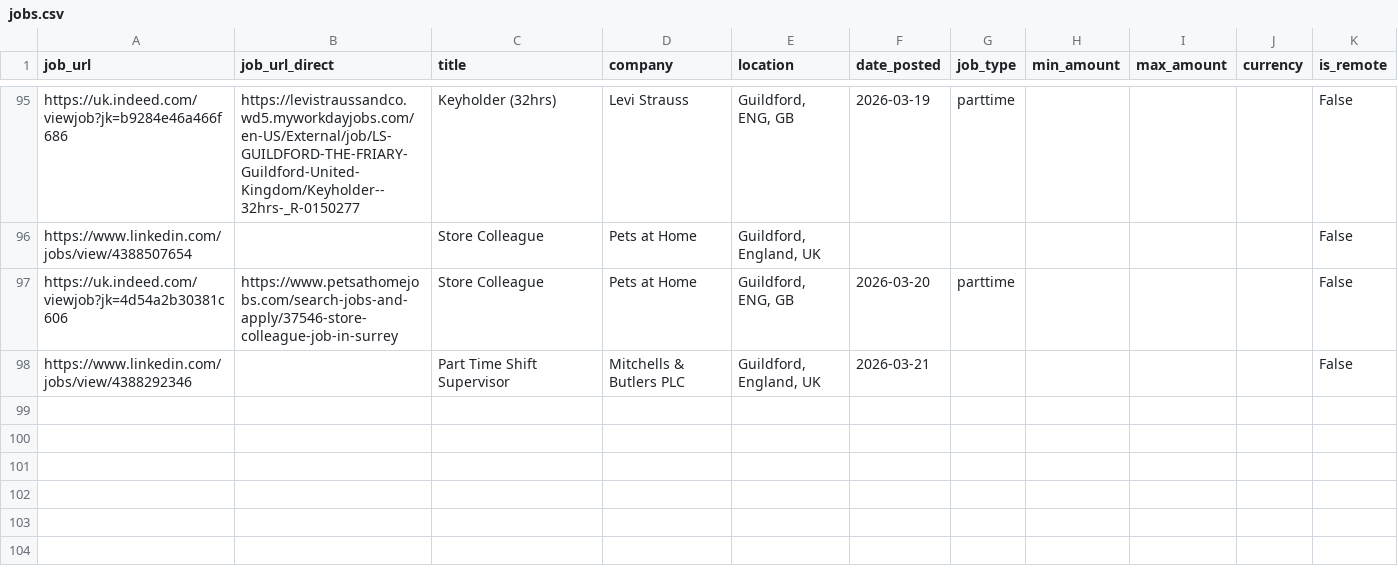
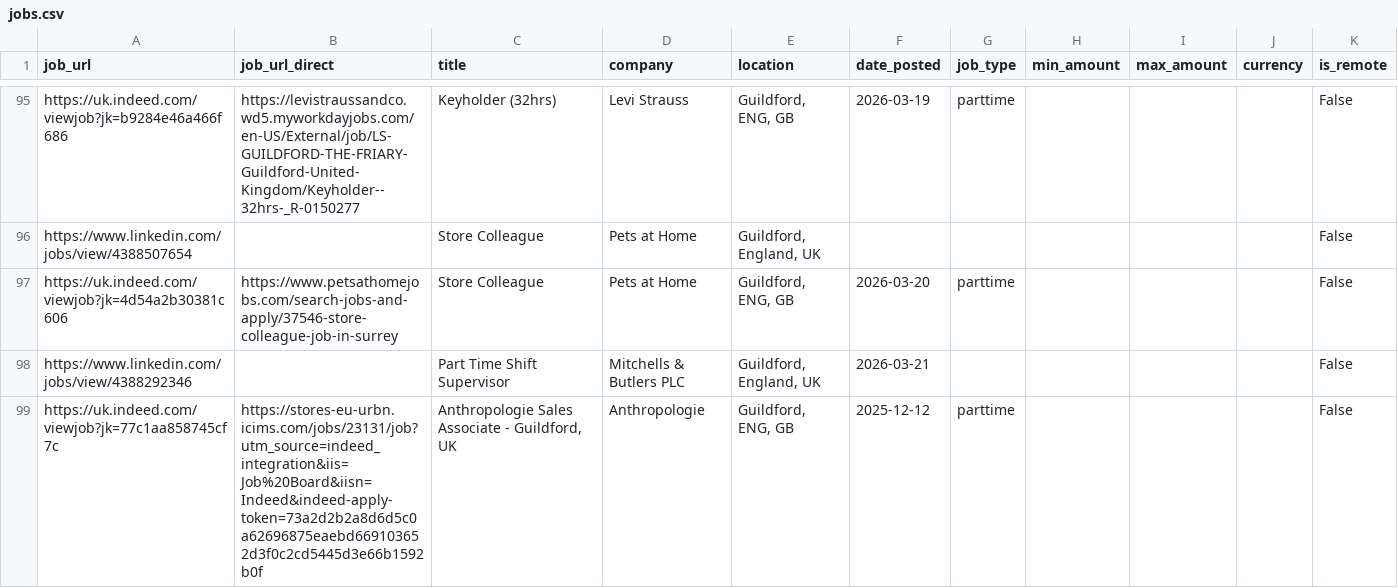
Before and after one commit to Boom123bam/job-scraper, a CSV file: jobs.csv, drawn as a sheet; only a part is shown, gaps mark what is left out.

```diff
--- a/jobs.csv
+++ b/jobs.csv
@@ -98 +98,2 @@ https://uk.indeed.com/viewjob?jk=4d54a2b30381c606,https://www.petsathomejobs.com
 https://www.linkedin.com/jobs/view/4388292346,,Part Time Shift Supervisor,Mitchells & Butlers PLC,"Guildford, England, UK",2026-03-21,,,,,False
+https://uk.indeed.com/viewjob?jk=77c1aa858745cf7c,https://stores-eu-urbn.icims.com/jobs/23131/job?utm_source=indeed_integration&iis=Job%20Board&iisn=Indeed&indeed-apply-token=73a2d2b2a8d6d5c0a62696875eaebd669103652d3f0c2cd5445d3e66b1592b0f,"Anthropologie Sales Associate - Guildford, UK",Anthropologie,"Guildford, ENG, GB",2025-12-12,parttime,,,,False
```
